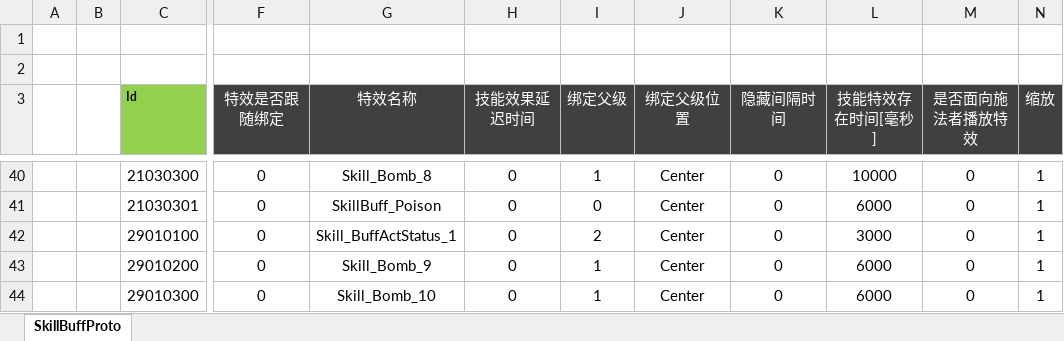
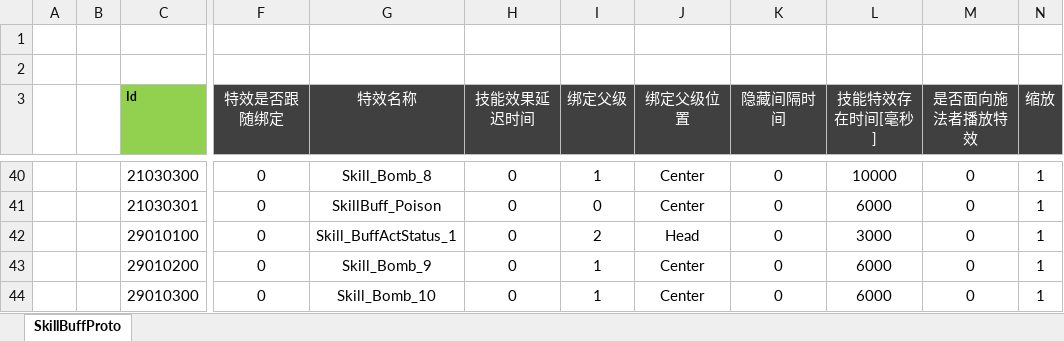
Before and after one commit to csyinghuochong/mengjing, an Excel workbook: Unity/Assets/Config/Excel/EffectConfig.xlsx, sheet SkillBuffProto, drawn as a sheet; only a part is shown, gaps mark what is left out; values as stored, in another font and other column widths than the file's, no borders; the diff names each change by its address in the sheet, - before the commit and + after, or states it on an @@ line.

```diff
--- a/Unity/Assets/Config/Excel/EffectConfig.xlsx (sheet SkillBuffProto)
+++ b/Unity/Assets/Config/Excel/EffectConfig.xlsx (sheet SkillBuffProto)
-J42 (绑定父级位置): Center
+J42 (绑定父级位置): Head
```
Also changed, not shown: Unity/Assets/Config/Excel/SkillConfig.xlsx, 16 other files.
